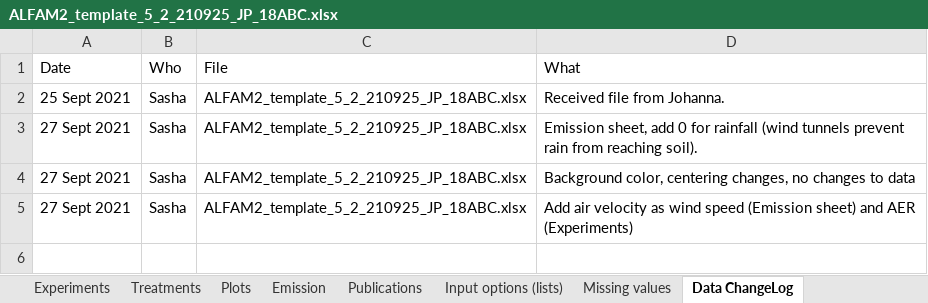
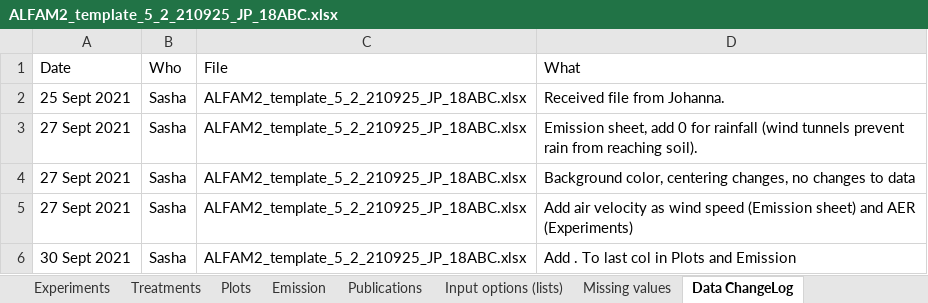
Before and after one commit to AU-BCE-EE/ALFAM2-data, an Excel workbook: data - submitted/03/AU/ALFAM2_template_5_2_210925_JP_18ABC.xlsx, sheet Data ChangeLog, drawn as a sheet; values as stored, in another font and other column widths than the file's, no borders; the diff names each change by its address in the sheet, - before the commit and + after, or states it on an @@ line.

```diff
--- a/data - submitted/03/AU/ALFAM2_template_5_2_210925_JP_18ABC.xlsx (sheet Data ChangeLog)
+++ b/data - submitted/03/AU/ALFAM2_template_5_2_210925_JP_18ABC.xlsx (sheet Data ChangeLog)
+row 6: 30 Sept 2021 | Sasha | ALFAM2_template_5_2_210925_JP_18ABC.xlsx | Add . To last col in Plots and Emission
```
Also changed, not shown: sheet Plots, sheet Emission, data - submitted/03/AU/ALFAM2_JNK_2019_Aug_5_5_b.xlsx, data - submitted/03/AU/ALFAM2_JNK_2019_May_5_6_a.xlsx, 5 other files.
